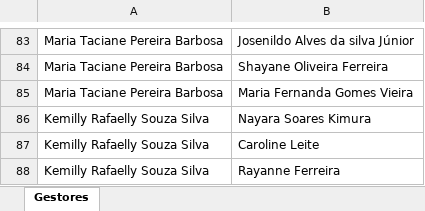
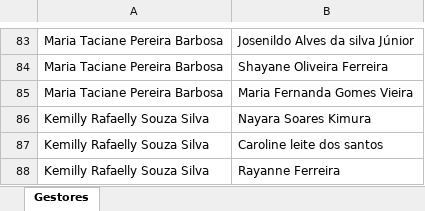
Before and after one commit to alcinadadosti-worspace/relatorioDehours, an Excel workbook: public/Saldos_por_Gestor_Ajustado.xlsx, sheet Gestores, drawn as a sheet; only a part is shown, gaps mark what is left out; values as stored, in another font and other column widths than the file's, no borders; the diff names each change by its address in the sheet, - before the commit and + after, or states it on an @@ line.

```diff
--- a/public/Saldos_por_Gestor_Ajustado.xlsx (sheet Gestores)
+++ b/public/Saldos_por_Gestor_Ajustado.xlsx (sheet Gestores)
-B87: Caroline Leite
+B87: Caroline leite dos santos
```
Also changed, not shown: 1 other file.
